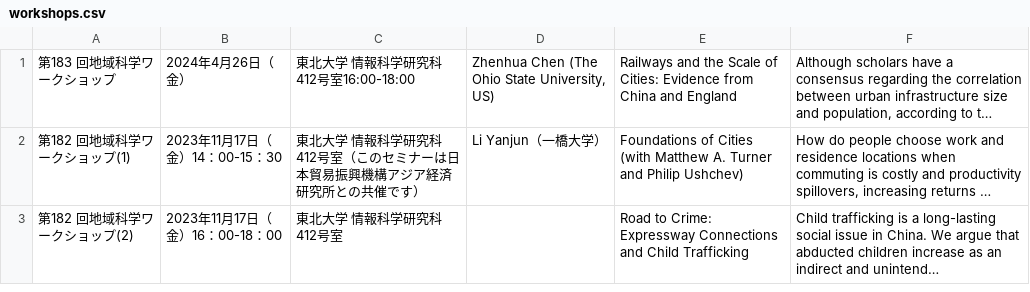
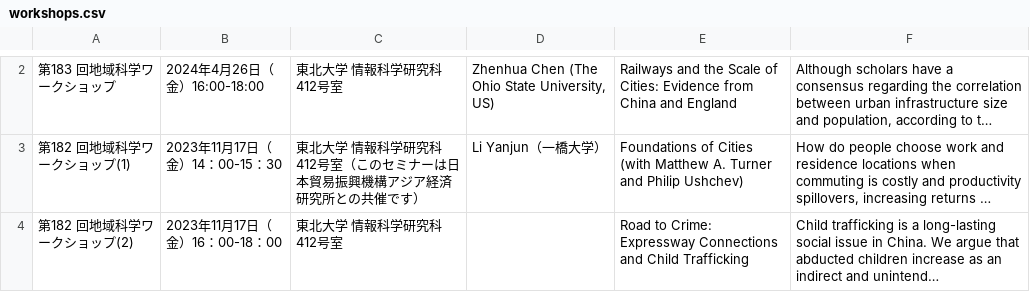
Before and after one commit to letsgetoutofthistown/zeng-lab, a CSV file: public/workshops.csv, drawn as a sheet; only a part is shown, gaps mark what is left out; long unchanged cells end in …; addresses are those after the commit; the diff covers the shown part only; the diff names each change by its address in the sheet, - before the commit and + after, or states it on an @@ line.

```diff
--- a/public/workshops.csv
+++ b/public/workshops.csv
-B2: 2024年4月26日（金）
+B2: 2024年4月26日（金）16:00-18:00
-C2: 東北大学 情報科学研究科412号室16:00-18:00
+C2: 東北大学 情報科学研究科412号室
```
Also changed, not shown: 1 added row elsewhere in this file, 1 other file.
